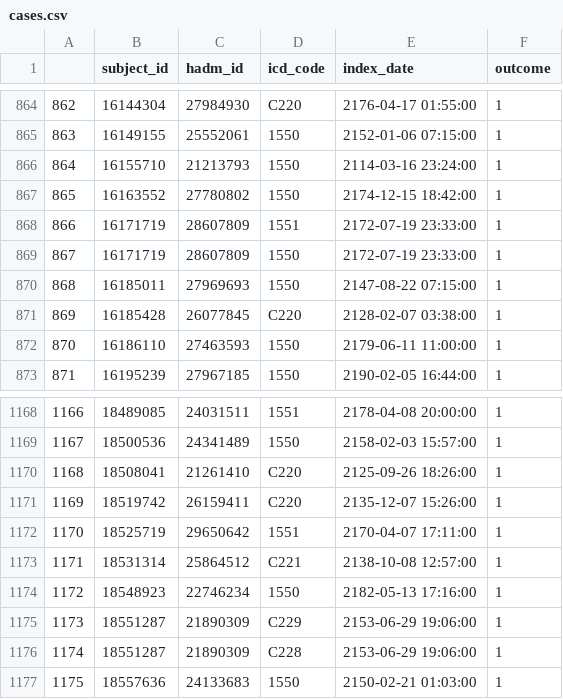
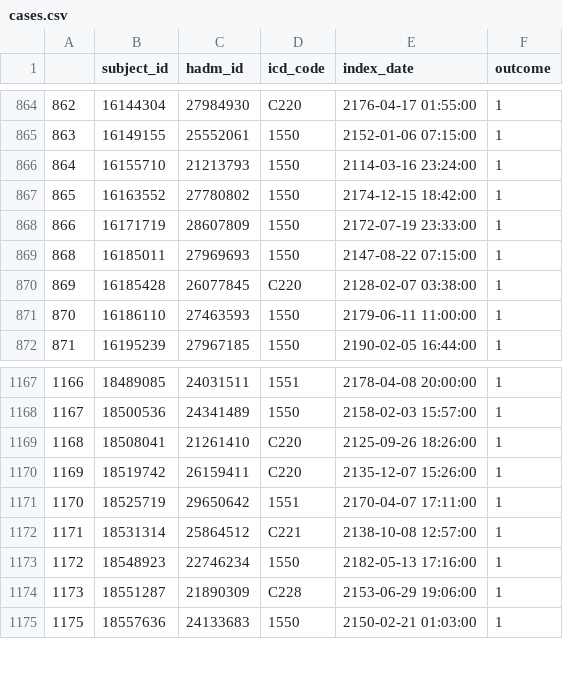
Before and after one commit to vcmog/liver_pred, a CSV file: data/input/cases.csv, drawn as a sheet; only a part is shown, gaps mark what is left out; removed rows and columns are numbered as before the commit, all else as after; the diff names each change by its address in the sheet, - before the commit and + after, or states it on an @@ line.

```diff
--- a/data/input/cases.csv
+++ b/data/input/cases.csv
-row 868: 866 | 16171719 | 28607809 | 1551 | 2172-07-19 23:33:00 | 1
@@ column A renumbered between rows 868 and 1174 @@
-row 1175: 1173 | 18551287 | 21890309 | C229 | 2153-06-29 19:06:00 | 1
```
Also changed, not shown: 7 other files.
